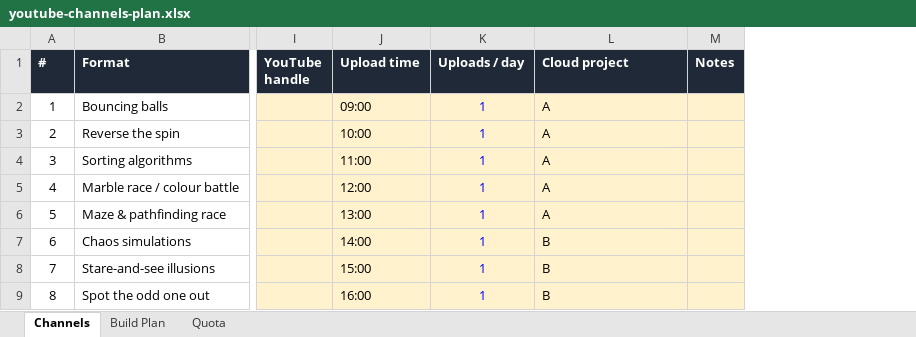
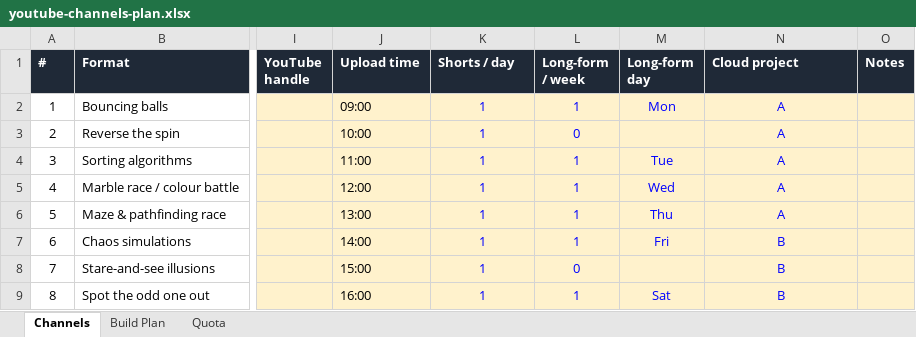
Before and after one commit to mmzxiao1110-stack/project-mono, an Excel workbook: youtube-channels-plan.xlsx, sheet Channels, drawn as a sheet; only a part is shown, gaps mark what is left out; values as stored, in another font and other column widths than the file's, no borders; conditional formats not drawn; addresses are those after the commit; the diff covers the shown part only; the diff names each change by its address in the sheet, - before the commit and + after, or states it on an @@ line.

```diff
--- a/youtube-channels-plan.xlsx (sheet Channels)
+++ b/youtube-channels-plan.xlsx (sheet Channels)
+column L (Long-form / week), rows 2-9: 1 | 0 | 1 | 1 | 1 | 1 | 0 | 1
+column M (Long-form day), rows 2-9: Mon |  | Tue | Wed | Thu | Fri |  | Sat
-K1: Uploads / day
+K1: Shorts / day
@@ N2:N9 text colour: black → #0000FF, alignment: left → center @@
```
Also changed, not shown: 1 added row, 1 edited cell and cell formats elsewhere in this sheet, sheet Quota, sheet Build Plan, formulas that keep their value.
